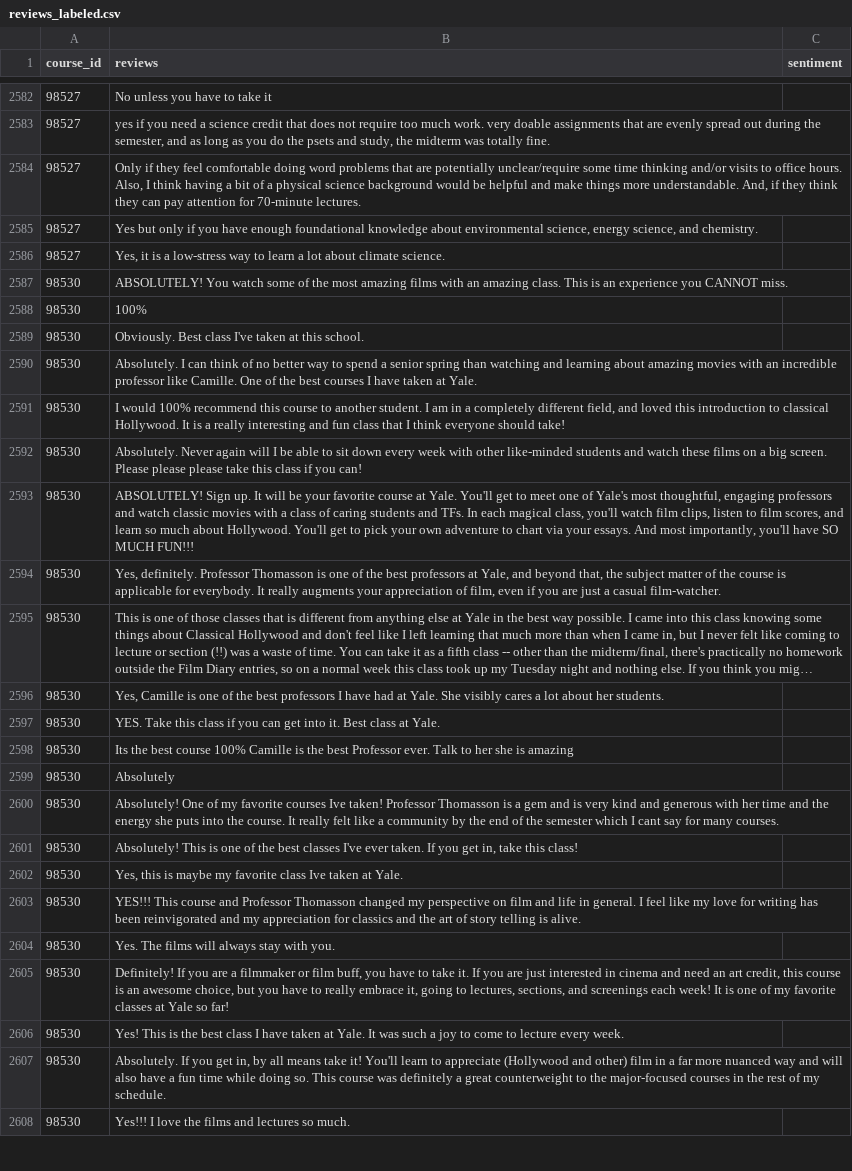
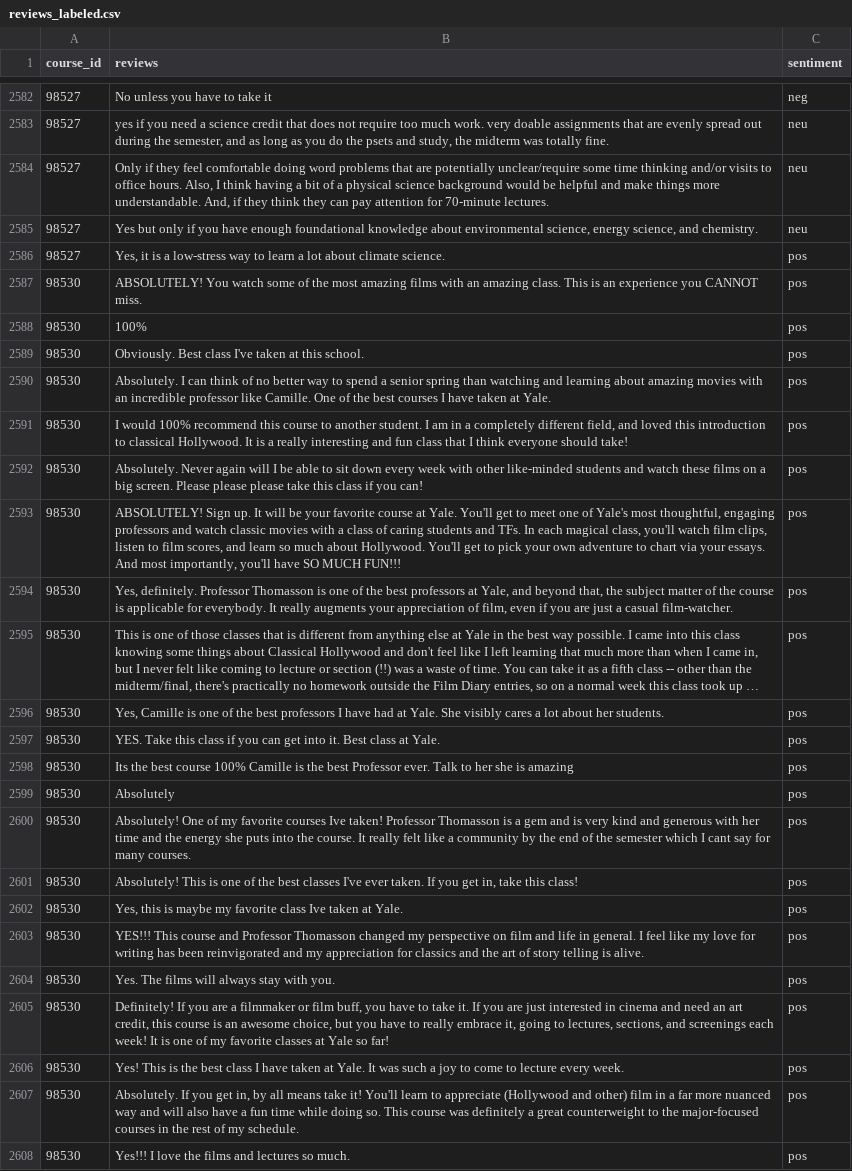
Before and after one commit to AAbinader/CSEC-491, a CSV file: data/reviews_labeled.csv, drawn as a sheet; only a part is shown, gaps mark what is left out; long unchanged cells end in …; the diff covers the shown part only; the diff names each change by its address in the sheet, - before the commit and + after, or states it on an @@ line.

```diff
--- a/data/reviews_labeled.csv
+++ b/data/reviews_labeled.csv
-C2582 (sentiment): (empty)
+C2582 (sentiment): neg
-C2583:C2585 (sentiment): (empty)
+C2583:C2585 (sentiment): neu
-C2586:C2608 (sentiment): (empty)
+C2586:C2608 (sentiment): pos
```
Also changed, not shown: 164 edited cells elsewhere in this file, 3 other files.
